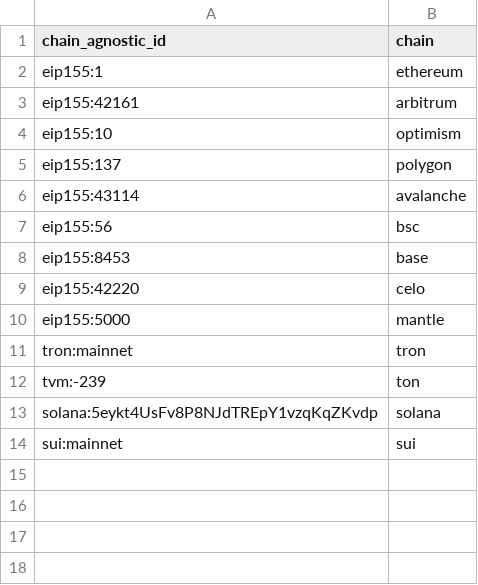
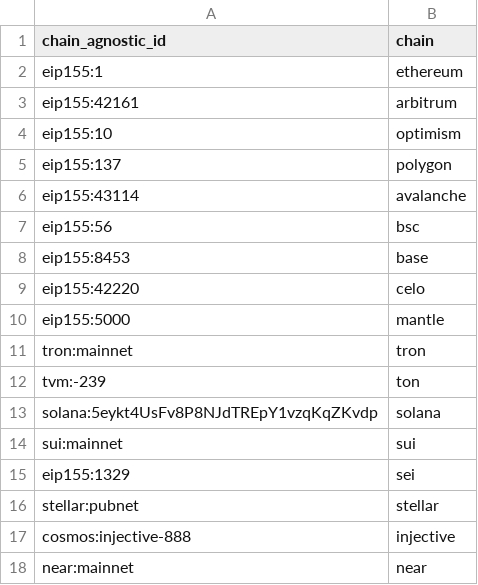
Before and after one commit to Artemis-xyz/dbt, a CSV file: seeds/chain_agnostic_ids.csv, drawn as a sheet.

```diff
--- a/seeds/chain_agnostic_ids.csv
+++ b/seeds/chain_agnostic_ids.csv
@@ -14 +14,5 @@ solana:5eykt4UsFv8P8NJdTREpY1vzqKqZKvdp,solana
 sui:mainnet,sui
+eip155:1329,sei
+stellar:pubnet,stellar
+cosmos:injective-888,injective
+near:mainnet,near
```
Also changed, not shown: 19 other files.
